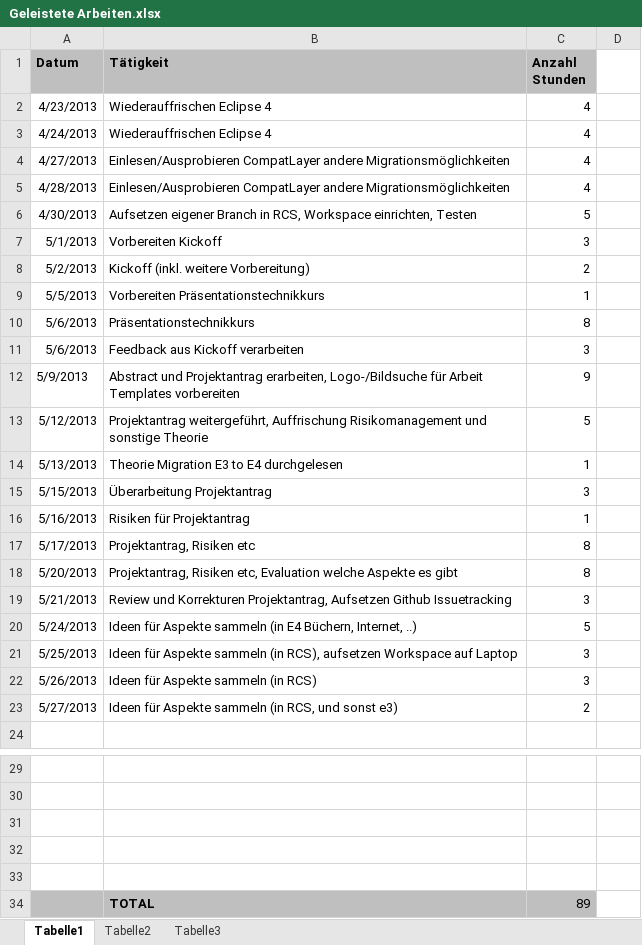
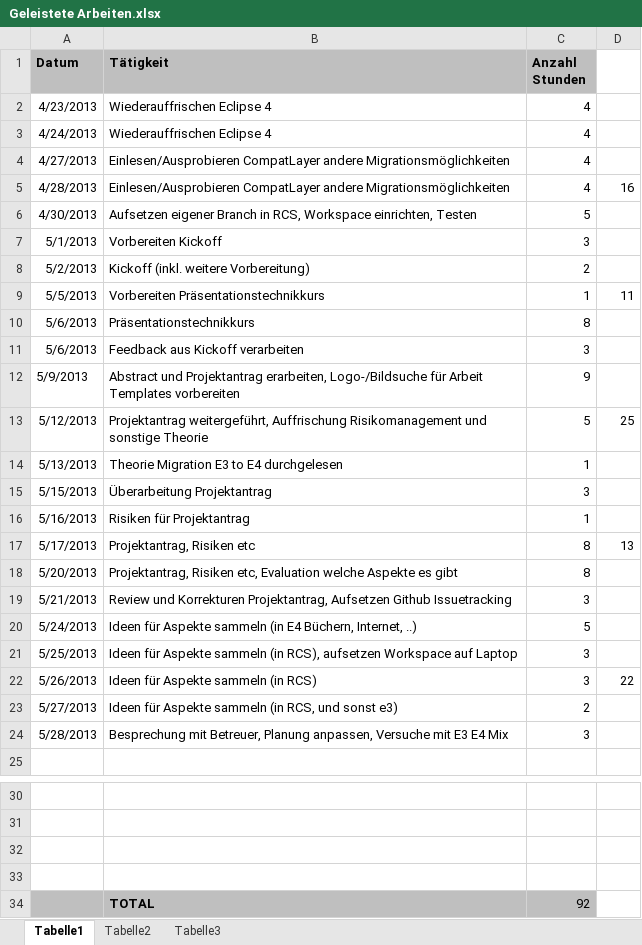
Before and after one commit to MikeR13/MAS, an Excel workbook: Planung/Geleistete Arbeiten.xlsx, sheet Tabelle1, drawn as a sheet; only a part is shown, gaps mark what is left out; values as stored, in another font and other column widths than the file's, no borders; removed rows and columns are numbered as before the commit, all else as after; the diff names each change by its address in the sheet, - before the commit and + after, or states it on an @@ line.

```diff
--- a/Planung/Geleistete Arbeiten.xlsx (sheet Tabelle1)
+++ b/Planung/Geleistete Arbeiten.xlsx (sheet Tabelle1)
-D5: (empty)
+D5: 16
-D9: (empty)
+D9: 11
-D13: (empty)
+D13: 25
-D17: (empty)
+D17: 13
-D22: (empty)
+D22: 22
+row 24: 5/28/2013 | Besprechung mit Betreuer, Planung anpassen, Versuche mit E3 E4 Mix | 3
-A34:C34 fill: none
+A34:C34 fill: #BFBFBF
-row 34: (empty)
+row 34:  | TOTAL | 92
-row 34:  | TOTAL | 89
```
Also changed, not shown: Planung/Planung.xlsx, 3 other files.
